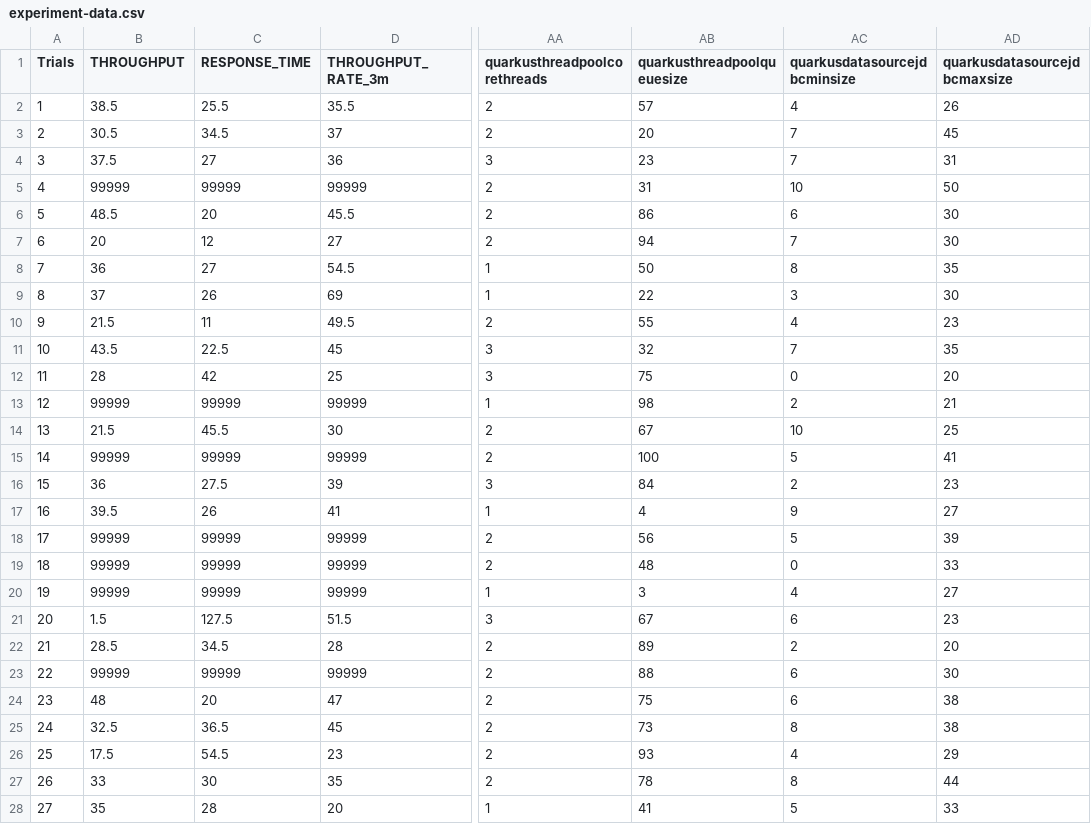
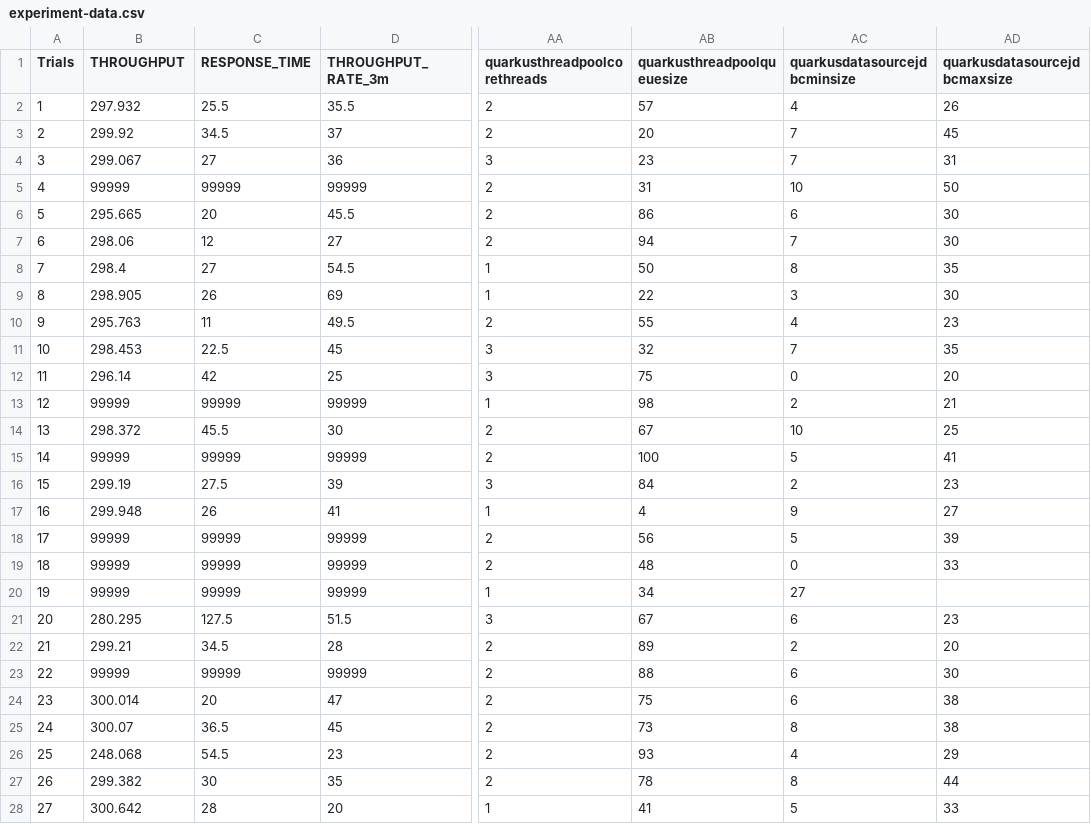
Before and after one commit to kruize/autotune-results, a CSV file: techempower/experiment-1/experiment-data.csv, drawn as a sheet; only a part is shown, gaps mark what is left out; the diff covers the shown part only; the diff names each change by its address in the sheet, - before the commit and + after, or states it on an @@ line.

```diff
--- a/techempower/experiment-1/experiment-data.csv
+++ b/techempower/experiment-1/experiment-data.csv
-B2 (THROUGHPUT): 38.5
+B2 (THROUGHPUT): 297.932
-B3 (THROUGHPUT): 30.5
+B3 (THROUGHPUT): 299.92
-B4 (THROUGHPUT): 37.5
+B4 (THROUGHPUT): 299.067
-B6 (THROUGHPUT): 48.5
+B6 (THROUGHPUT): 295.665
-B7 (THROUGHPUT): 20
+B7 (THROUGHPUT): 298.06
-B8 (THROUGHPUT): 36
+B8 (THROUGHPUT): 298.4
-B9 (THROUGHPUT): 37
+B9 (THROUGHPUT): 298.905
-B10 (THROUGHPUT): 21.5
+B10 (THROUGHPUT): 295.763
-B11 (THROUGHPUT): 43.5
+B11 (THROUGHPUT): 298.453
-B12 (THROUGHPUT): 28
+B12 (THROUGHPUT): 296.14
-B14 (THROUGHPUT): 21.5
+B14 (THROUGHPUT): 298.372
-B16 (THROUGHPUT): 36
+B16 (THROUGHPUT): 299.19
-B17 (THROUGHPUT): 39.5
+B17 (THROUGHPUT): 299.948
-AB20 (quarkusthreadpoolqueuesize): 3
+AB20 (quarkusthreadpoolqueuesize): 34
-AC20 (quarkusdatasourcejdbcminsize): 4
+AC20 (quarkusdatasourcejdbcminsize): 27
-AD20 (quarkusdatasourcejdbcmaxsize): 27
+AD20 (quarkusdatasourcejdbcmaxsize): (empty)
-B21 (THROUGHPUT): 1.5
+B21 (THROUGHPUT): 280.295
-B22 (THROUGHPUT): 28.5
+B22 (THROUGHPUT): 299.21
-B24 (THROUGHPUT): 48
+B24 (THROUGHPUT): 300.014
-B25 (THROUGHPUT): 32.5
+B25 (THROUGHPUT): 300.07
-B26 (THROUGHPUT): 17.5
+B26 (THROUGHPUT): 248.068
-B27 (THROUGHPUT): 33
+B27 (THROUGHPUT): 299.382
-B28 (THROUGHPUT): 35
+B28 (THROUGHPUT): 300.642
```
Also changed, not shown: 57 edited cells elsewhere in this file, techempower/experiment-1/baseline.csv, techempower/experiment-1/manuals/set-1.csv, 6 other files.
